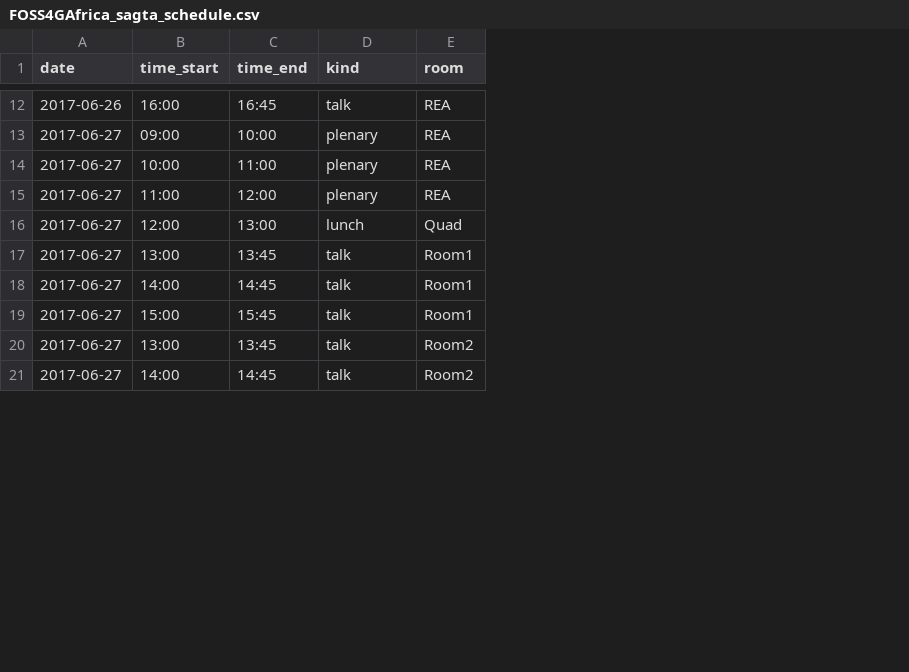
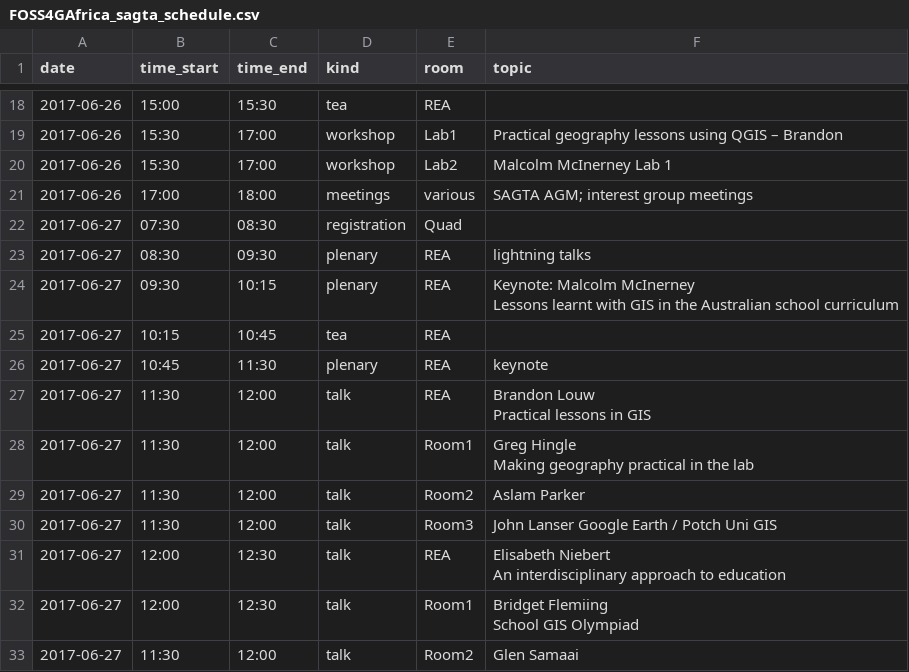
Before and after one commit to kartoza/docker-mezzanine, a CSV file: django_project/conference_schedules/FOSS4GAfrica_sagta_schedule.csv, drawn as a sheet; only a part is shown, gaps mark what is left out; addresses are those after the commit; ↵ is a line break in a cell; the diff covers the shown part only; the diff names each change by its address in the sheet, - before the commit and + after, or states it on an @@ line.

```diff
--- a/django_project/conference_schedules/FOSS4GAfrica_sagta_schedule.csv
+++ b/django_project/conference_schedules/FOSS4GAfrica_sagta_schedule.csv
+column F (topic), rows 23-24: lightning talks | Keynote: Malcolm McInerney ↵ Lessons learnt with GIS in the Australian school curriculum; rows 26-30: keynote | Brandon Louw ↵ Practical lessons in GIS | Greg Hingle ↵ Making geography practical in the lab | Aslam Parker | John Lanser Google Earth / Potch Uni GIS; rows 32-33: Bridget Flemiing ↵ School GIS Olympiad | Glen Samaai
-B18 (time_start): 16:00
+B18 (time_start): 15:00
-C18 (time_end): 16:45
+C18 (time_end): 15:30
-D18 (kind): talk
+D18 (kind): tea
+row 19: 2017-06-26 | 15:30 | 17:00 | workshop | Lab1 | Practical geography lessons using QGIS – Brandon
+row 20: 2017-06-26 | 15:30 | 17:00 | workshop | Lab2 | Malcolm McInerney Lab 1
+row 21: 2017-06-26 | 17:00 | 18:00 | meetings | various | SAGTA AGM; interest group meetings
+row 22: 2017-06-27 | 07:30 | 08:30 | registration | Quad
-B23 (time_start): 09:00
+B23 (time_start): 08:30
-C23 (time_end): 10:00
+C23 (time_end): 09:30
-B24 (time_start): 10:00
+B24 (time_start): 09:30
-C24 (time_end): 11:00
+C24 (time_end): 10:15
+row 25: 2017-06-27 | 10:15 | 10:45 | tea | REA
-B26 (time_start): 11:00
+B26 (time_start): 10:45
-C26 (time_end): 12:00
+C26 (time_end): 11:30
-B27 (time_start): 12:00
+B27 (time_start): 11:30
-C27 (time_end): 13:00
+C27 (time_end): 12:00
-D27 (kind): lunch
+D27 (kind): talk
-E27 (room): Quad
+E27 (room): REA
-B28 (time_start): 13:00
+B28 (time_start): 11:30
-C28 (time_end): 13:45
+C28 (time_end): 12:00
-B29 (time_start): 14:00
+B29 (time_start): 11:30
-C29 (time_end): 14:45
+C29 (time_end): 12:00
-E29 (room): Room1
+E29 (room): Room2
-B30 (time_start): 15:00
+B30 (time_start): 11:30
-C30 (time_end): 15:45
+C30 (time_end): 12:00
-E30 (room): Room1
+E30 (room): Room3
+row 31: 2017-06-27 | 12:00 | 12:30 | talk | REA | Elisabeth Niebert ↵ An interdisciplinary approach to education
-B32 (time_start): 13:00
+B32 (time_start): 12:00
-C32 (time_end): 13:45
+C32 (time_end): 12:30
-E32 (room): Room2
+E32 (room): Room1
-B33 (time_start): 14:00
+B33 (time_start): 11:30
-C33 (time_end): 14:45
+C33 (time_end): 12:00
```
Also changed, not shown: 37 added rows and 32 edited cells elsewhere in this file, 2 other files.
